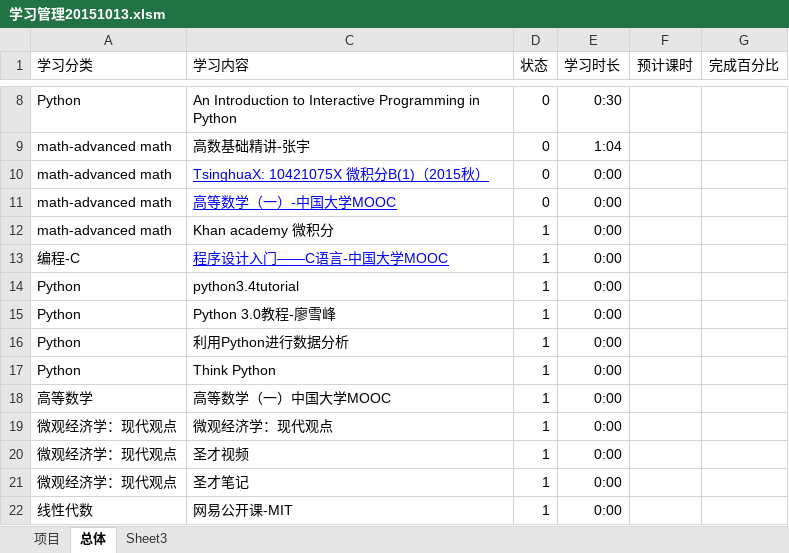
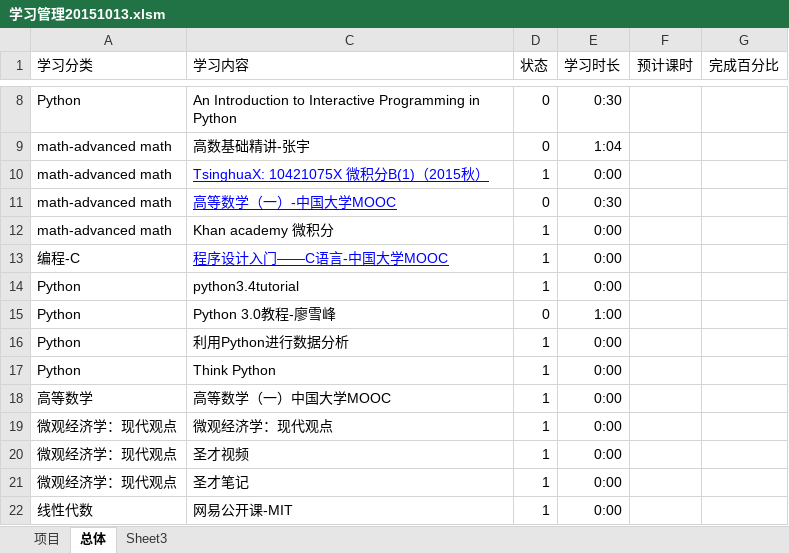
Before and after one commit to Andor-Z/My-Learning-Note, an Excel workbook: 学习管理20151013.xlsm, sheet 总体, drawn as a sheet; only a part is shown, gaps mark what is left out; values as stored, in another font and other column widths than the file's, no borders; conditional formats not drawn; the diff names each change by its address in the sheet, - before the commit and + after, or states it on an @@ line.

```diff
--- a/学习管理20151013.xlsm (sheet 总体)
+++ b/学习管理20151013.xlsm (sheet 总体)
-D10 (状态): 0
+D10 (状态): 1
-E11 (学习时长): 0:00
+E11 (学习时长): 0:30
-D15 (状态): 1
+D15 (状态): 0
-E15 (学习时长): 0:00
+E15 (学习时长): 1:00
```
Also changed, not shown: sheet Sheet3, 1 other file.
